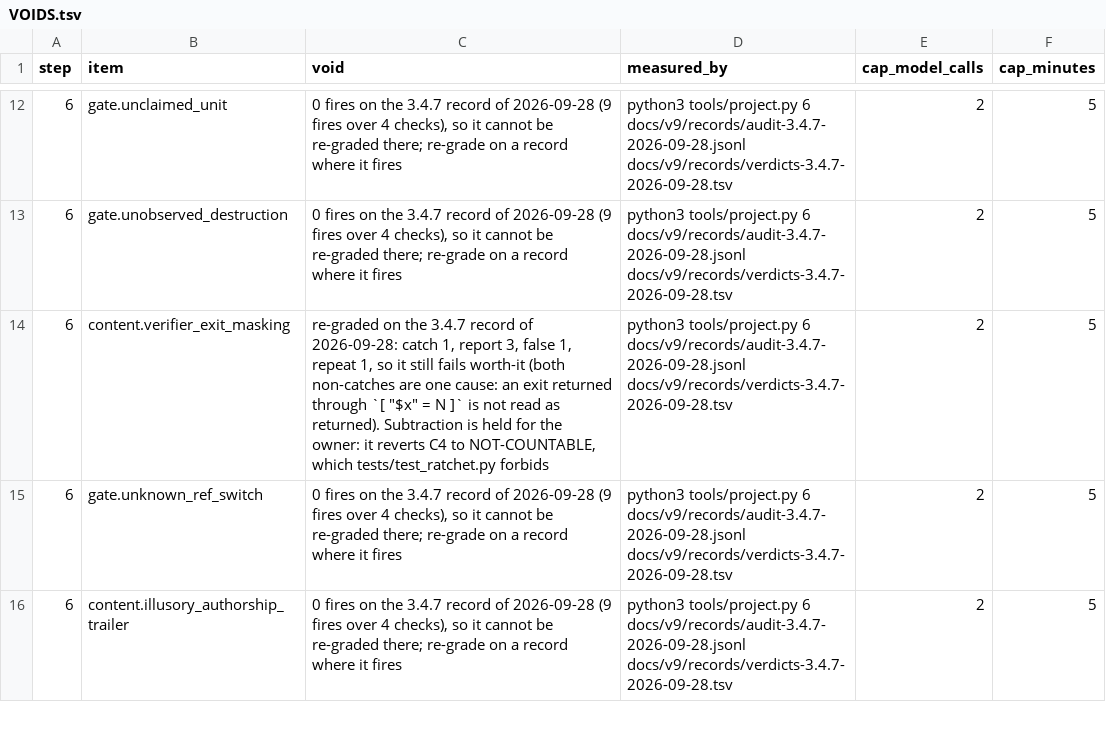
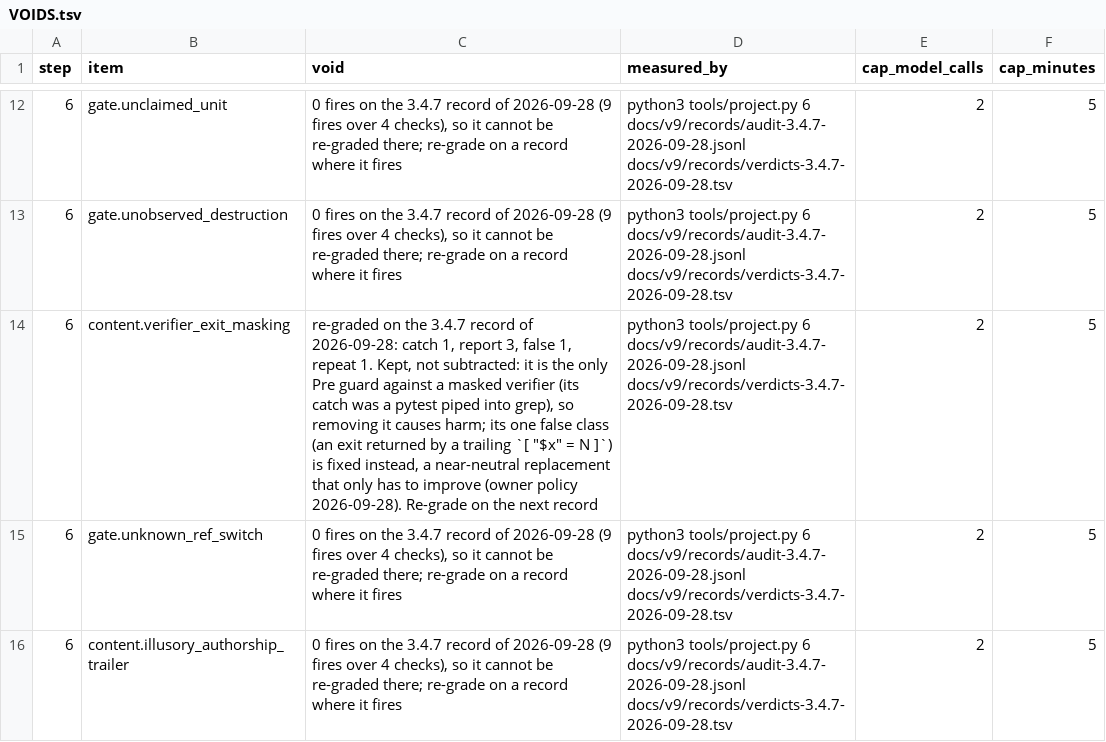
Before and after one commit to Clear-Sights/Makoto, a TSV file: docs/v9/VOIDS.tsv, drawn as a sheet; only a part is shown, gaps mark what is left out.

Commit message:
verifier_exit_masking keeps its guard and loses its false class; eight ledger defects fixed
content.verifier_exit_masking failed worth on the 3.4.7 record (catch 1, false 1, repeat 1), and
both non-catches were one cause: an exit captured and then returned by a trailing comparison
([ "$t" = 1 ] && [ "$r" = 2 ]) read as never returned. The owner's policy: subtract only where
removal causes no harm, and a near-neutral replacement need only be an improvement. It is the one
Pre guard against a masked verifier, so it stays, and a scope ending in a comparison over a variable
now counts as returning the exit (a vacuous [ -n "$rc" ] does not). Its five new cases: the two
record false fires fail on the previous spec.py, and the three masks still fire.

A Codex gpt-6-astra read of 6e04caf..149d148 (49,501 tokens) gave eight witnessed ledger defects,
all fixed: a file swapped for a FIFO between stat and open hung the hook (now os.open non-blocking
and fstat on the descriptor); a NUL in a path escaped as ValueError and the event was never stored
(caught, and the dispatcher's stamp call can no longer lose an event); a Bash cd was not followed;
a background launch was stamped before it settled; a suffix alias made an unseen x.py in another
directory read as seen (the ledger now keeps the full path and drops a key that names a different
file from the reader's cwd); extensionless file arguments were never stamped; quoted sentences and
questions read as clean claims; and a claim's subject came from another sentence on its line.
tests/test_facts.py keeps all eight: 9 fail on the previous version. The encoding law now knows
os.open returns a descriptor, and still flags a builtin open with no mode. Post through the shim:
median 0.068 s, unchanged. Suite: 2298 passed.

```diff
--- a/docs/v9/VOIDS.tsv
+++ b/docs/v9/VOIDS.tsv
@@ -13,3 +13,3 @@ step	item	void	measured_by	cap_model_calls	cap_minutes
 6	gate.unobserved_destruction	0 fires on the 3.4.7 record of 2026-09-28 (9 fires over 4 checks), so it cannot be re-graded there; re-grade on a record where it fires	python3 tools/project.py 6 docs/v9/records/audit-3.4.7-2026-09-28.jsonl docs/v9/records/verdicts-3.4.7-2026-09-28.tsv	2	5
-6	content.verifier_exit_masking	re-graded on the 3.4.7 record of 2026-09-28: catch 1, report 3, false 1, repeat 1, so it still fails worth-it (both non-catches are one cause: an exit returned through `[ "$x" = N ]` is not read as returned). Subtraction is held for the owner: it reverts C4 to NOT-COUNTABLE, which tests/test_ratchet.py forbids	python3 tools/project.py 6 docs/v9/records/audit-3.4.7-2026-09-28.jsonl docs/v9/records/verdicts-3.4.7-2026-09-28.tsv	2	5
+6	content.verifier_exit_masking	re-graded on the 3.4.7 record of 2026-09-28: catch 1, report 3, false 1, repeat 1. Kept, not subtracted: it is the only Pre guard against a masked verifier (its catch was a pytest piped into grep), so removing it causes harm; its one false class (an exit returned by a trailing `[ "$x" = N ]`) is fixed instead, a near-neutral replacement that only has to improve (owner policy 2026-09-28). Re-grade on the next record	python3 tools/project.py 6 docs/v9/records/audit-3.4.7-2026-09-28.jsonl docs/v9/records/verdicts-3.4.7-2026-09-28.tsv	2	5
 6	gate.unknown_ref_switch	0 fires on the 3.4.7 record of 2026-09-28 (9 fires over 4 checks), so it cannot be re-graded there; re-grade on a record where it fires	python3 tools/project.py 6 docs/v9/records/audit-3.4.7-2026-09-28.jsonl docs/v9/records/verdicts-3.4.7-2026-09-28.tsv	2	5
```
Also changed, not shown: docs/PLUGIN-DIGEST.tsv, 6 other files.
